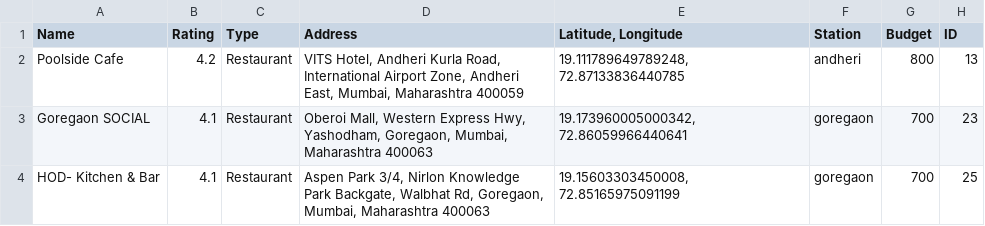
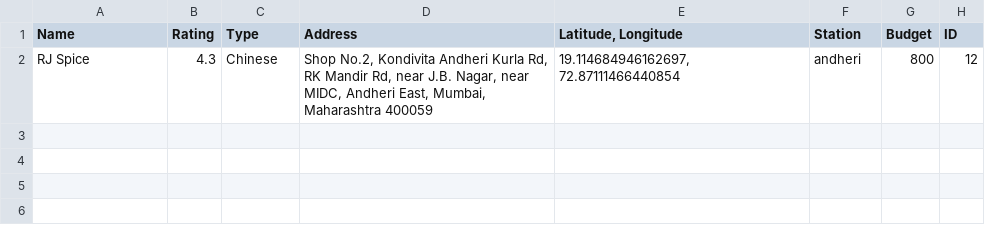
Before and after one commit to Gauri211/ipd, a CSV file: temp/restaurants_sorted.csv, drawn as a sheet; removed rows and columns are numbered as before the commit, all else as after; the diff names each change by its address in the sheet, - before the commit and + after, or states it on an @@ line.

```diff
--- a/temp/restaurants_sorted.csv
+++ b/temp/restaurants_sorted.csv
-row 2: Poolside Cafe | 4.2 | Restaurant | VITS Hotel, Andheri Kurla Road, International Airport Zone, Andheri East, Mumbai, Maharashtra 400059 | 19.111789649789248, 72.87133836440785 | andheri | 800 | 13
-row 3: Goregaon SOCIAL | 4.1 | Restaurant | Oberoi Mall, Western Express Hwy, Yashodham, Goregaon, Mumbai, Maharashtra 400063 | 19.173960005000342, 72.86059966440641 | goregaon | 700 | 23
-row 4: HOD- Kitchen & Bar | 4.1 | Restaurant | Aspen Park 3/4, Nirlon Knowledge Park Backgate, Walbhat Rd, Goregaon, Mumbai, Maharashtra 400063 | 19.15603303450008, 72.85165975091199 | goregaon | 700 | 25
+row 2: RJ Spice | 4.3 | Chinese | Shop No.2, Kondivita Andheri Kurla Rd, RK Mandir Rd, near J.B. Nagar, near MIDC, Andheri East, Mumbai, Maharashtra 400059 | 19.114684946162697, 72.87111466440854 | andheri | 800 | 12
```
Also changed, not shown: 7 other files.
